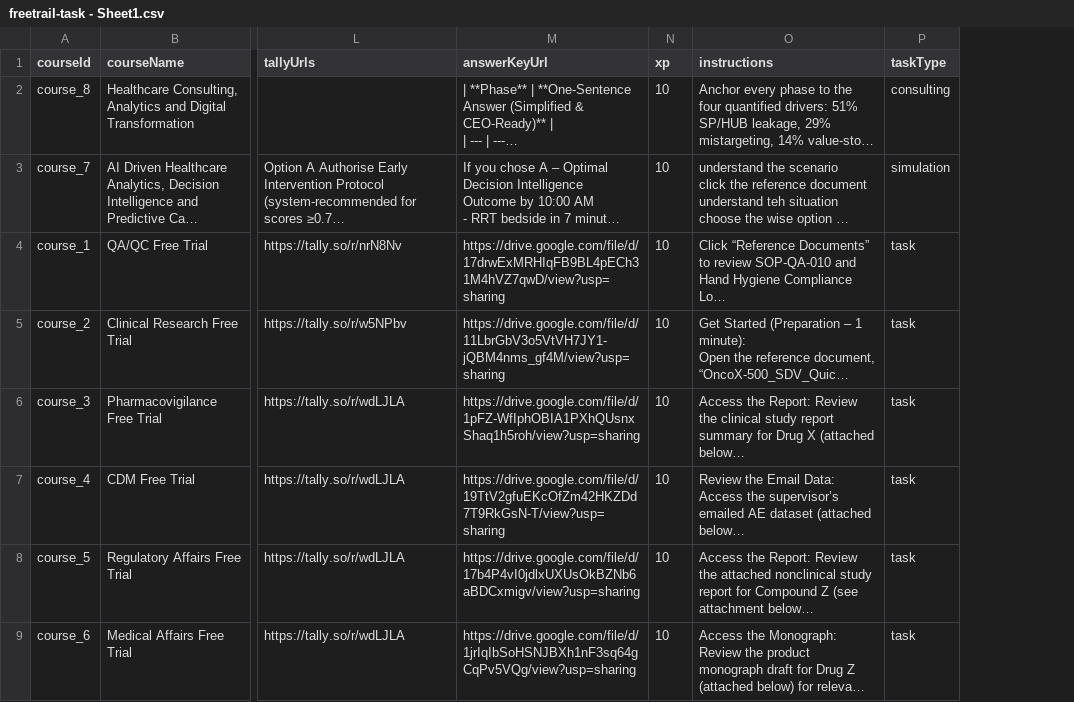
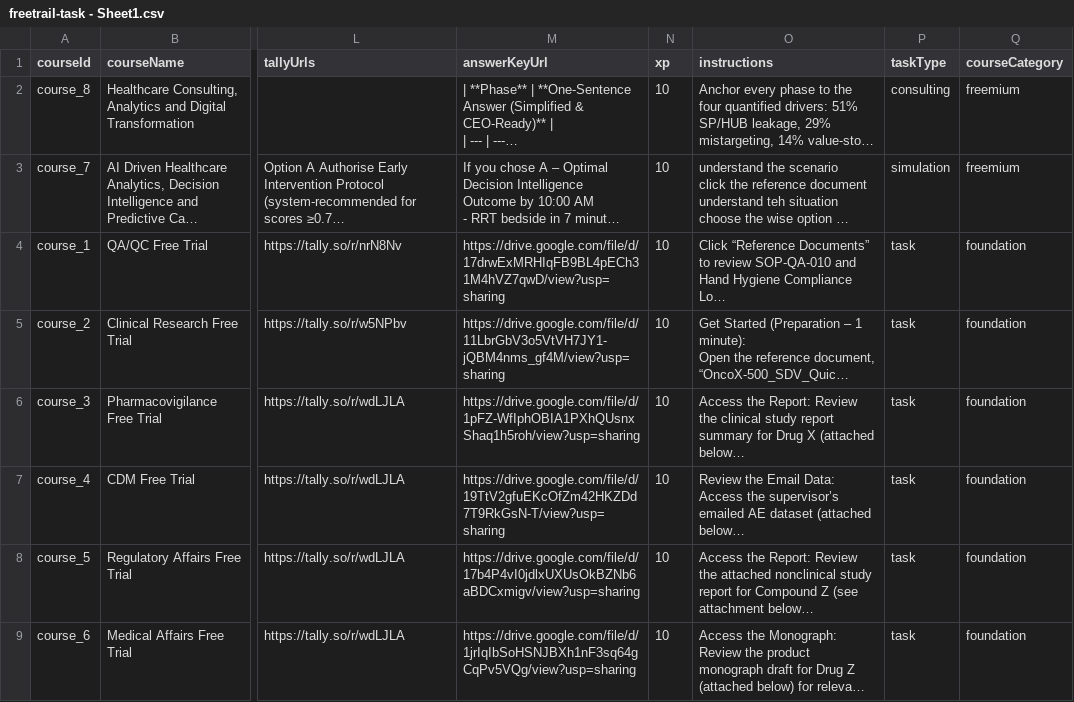
Before and after one commit to anasaran05/zane-omega, a CSV file: public/data/freetrail-task - Sheet1.csv, drawn as a sheet; only a part is shown, gaps mark what is left out; long unchanged cells end in …; the diff names each change by its address in the sheet, - before the commit and + after, or states it on an @@ line.

Commit message:
Update freetrail-task - Sheet1.csv

```diff
--- a/public/data/freetrail-task - Sheet1.csv
+++ b/public/data/freetrail-task - Sheet1.csv
+column Q (courseCategory), rows 2-9: freemium | freemium | foundation | foundation | foundation | foundation | foundation | foundation
```
